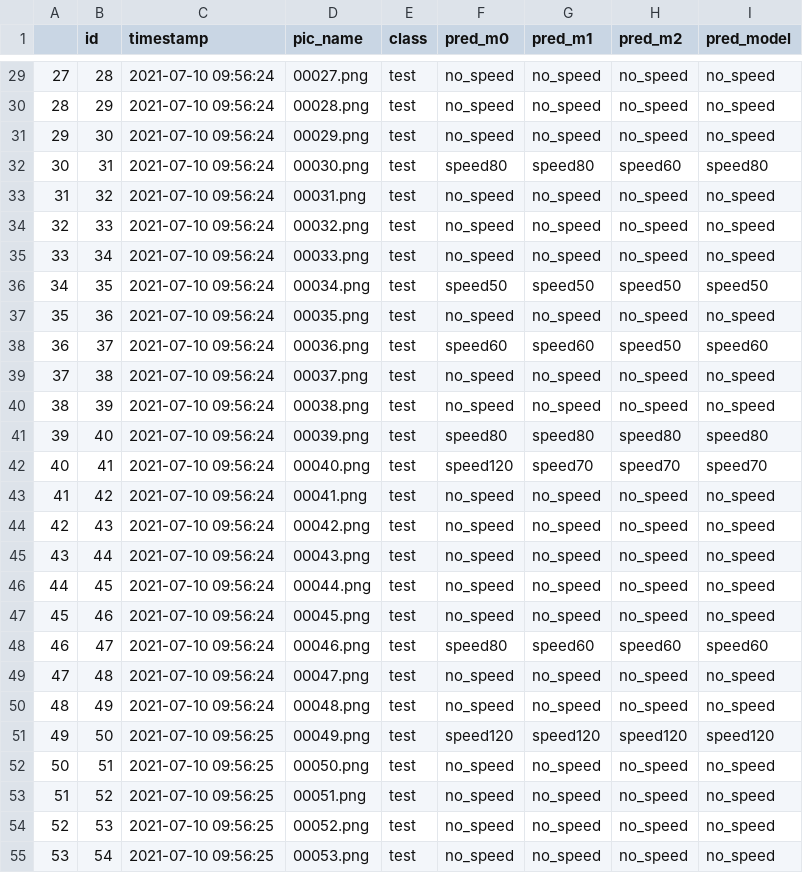
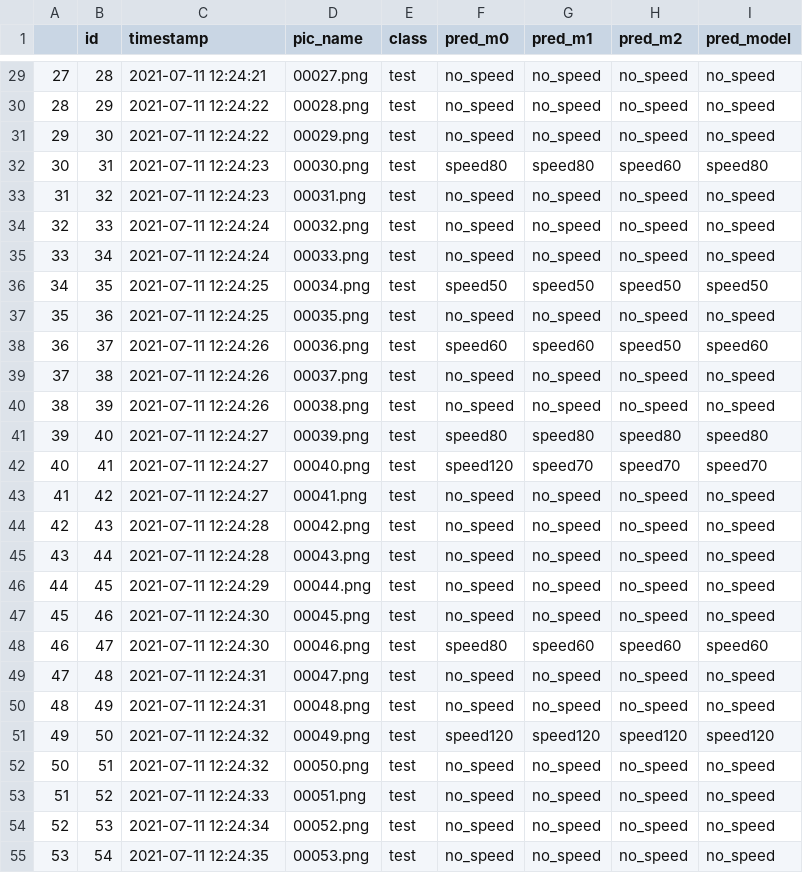
Before and after one commit to MikeBarkerSpain/MLProyectSpeedSigns, a CSV file: data/final_img_analisis_df.csv, drawn as a sheet; only a part is shown, gaps mark what is left out; the diff covers the shown part only.

```diff
--- a/data/final_img_analisis_df.csv
+++ b/data/final_img_analisis_df.csv
@@ -29,27 +29,27 @@
-27,28,2021-07-10 09:56:24,00027.png,test,no_speed,no_speed,no_speed,no_speed
-28,29,2021-07-10 09:56:24,00028.png,test,no_speed,no_speed,no_speed,no_speed
-29,30,2021-07-10 09:56:24,00029.png,test,no_speed,no_speed,no_speed,no_speed
-30,31,2021-07-10 09:56:24,00030.png,test,speed80,speed80,speed60,speed80
-31,32,2021-07-10 09:56:24,00031.png,test,no_speed,no_speed,no_speed,no_speed
-32,33,2021-07-10 09:56:24,00032.png,test,no_speed,no_speed,no_speed,no_speed
-33,34,2021-07-10 09:56:24,00033.png,test,no_speed,no_speed,no_speed,no_speed
-34,35,2021-07-10 09:56:24,00034.png,test,speed50,speed50,speed50,speed50
-35,36,2021-07-10 09:56:24,00035.png,test,no_speed,no_speed,no_speed,no_speed
-36,37,2021-07-10 09:56:24,00036.png,test,speed60,speed60,speed50,speed60
-37,38,2021-07-10 09:56:24,00037.png,test,no_speed,no_speed,no_speed,no_speed
-38,39,2021-07-10 09:56:24,00038.png,test,no_speed,no_speed,no_speed,no_speed
-39,40,2021-07-10 09:56:24,00039.png,test,speed80,speed80,speed80,speed80
-40,41,2021-07-10 09:56:24,00040.png,test,speed120,speed70,speed70,speed70
-41,42,2021-07-10 09:56:24,00041.png,test,no_speed,no_speed,no_speed,no_speed
-42,43,2021-07-10 09:56:24,00042.png,test,no_speed,no_speed,no_speed,no_speed
-43,44,2021-07-10 09:56:24,00043.png,test,no_speed,no_speed,no_speed,no_speed
-44,45,2021-07-10 09:56:24,00044.png,test,no_speed,no_speed,no_speed,no_speed
-45,46,2021-07-10 09:56:24,00045.png,test,no_speed,no_speed,no_speed,no_speed
-46,47,2021-07-10 09:56:24,00046.png,test,speed80,speed60,speed60,speed60
-47,48,2021-07-10 09:56:24,00047.png,test,no_speed,no_speed,no_speed,no_speed
-48,49,2021-07-10 09:56:24,00048.png,test,no_speed,no_speed,no_speed,no_speed
-49,50,2021-07-10 09:56:25,00049.png,test,speed120,speed120,speed120,speed120
-50,51,2021-07-10 09:56:25,00050.png,test,no_speed,no_speed,no_speed,no_speed
-51,52,2021-07-10 09:56:25,00051.png,test,no_speed,no_speed,no_speed,no_speed
-52,53,2021-07-10 09:56:25,00052.png,test,no_speed,no_speed,no_speed,no_speed
-53,54,2021-07-10 09:56:25,00053.png,test,no_speed,no_speed,no_speed,no_speed
+27,28,2021-07-11 12:24:21,00027.png,test,no_speed,no_speed,no_speed,no_speed
+28,29,2021-07-11 12:24:22,00028.png,test,no_speed,no_speed,no_speed,no_speed
+29,30,2021-07-11 12:24:22,00029.png,test,no_speed,no_speed,no_speed,no_speed
+30,31,2021-07-11 12:24:23,00030.png,test,speed80,speed80,speed60,speed80
+31,32,2021-07-11 12:24:23,00031.png,test,no_speed,no_speed,no_speed,no_speed
+32,33,2021-07-11 12:24:24,00032.png,test,no_speed,no_speed,no_speed,no_speed
+33,34,2021-07-11 12:24:24,00033.png,test,no_speed,no_speed,no_speed,no_speed
+34,35,2021-07-11 12:24:25,00034.png,test,speed50,speed50,speed50,speed50
+35,36,2021-07-11 12:24:25,00035.png,test,no_speed,no_speed,no_speed,no_speed
+36,37,2021-07-11 12:24:26,00036.png,test,speed60,speed60,speed50,speed60
+37,38,2021-07-11 12:24:26,00037.png,test,no_speed,no_speed,no_speed,no_speed
+38,39,2021-07-11 12:24:26,00038.png,test,no_speed,no_speed,no_speed,no_speed
+39,40,2021-07-11 12:24:27,00039.png,test,speed80,speed80,speed80,speed80
+40,41,2021-07-11 12:24:27,00040.png,test,speed120,speed70,speed70,speed70
+41,42,2021-07-11 12:24:27,00041.png,test,no_speed,no_speed,no_speed,no_speed
+42,43,2021-07-11 12:24:28,00042.png,test,no_speed,no_speed,no_speed,no_speed
+43,44,2021-07-11 12:24:28,00043.png,test,no_speed,no_speed,no_speed,no_speed
+44,45,2021-07-11 12:24:29,00044.png,test,no_speed,no_speed,no_speed,no_speed
+45,46,2021-07-11 12:24:30,00045.png,test,no_speed,no_speed,no_speed,no_speed
+46,47,2021-07-11 12:24:30,00046.png,test,speed80,speed60,speed60,speed60
+47,48,2021-07-11 12:24:31,00047.png,test,no_speed,no_speed,no_speed,no_speed
+48,49,2021-07-11 12:24:31,00048.png,test,no_speed,no_speed,no_speed,no_speed
+49,50,2021-07-11 12:24:32,00049.png,test,speed120,speed120,speed120,speed120
+50,51,2021-07-11 12:24:32,00050.png,test,no_speed,no_speed,no_speed,no_speed
+51,52,2021-07-11 12:24:33,00051.png,test,no_speed,no_speed,no_speed,no_speed
+52,53,2021-07-11 12:24:34,00052.png,test,no_speed,no_speed,no_speed,no_speed
+53,54,2021-07-11 12:24:35,00053.png,test,no_speed,no_speed,no_speed,no_speed
```
Also changed, not shown: 151 edited cells elsewhere in this file, 9 other files.
